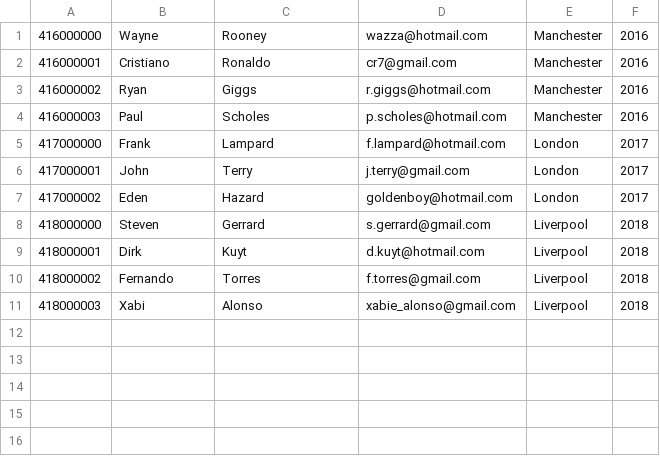
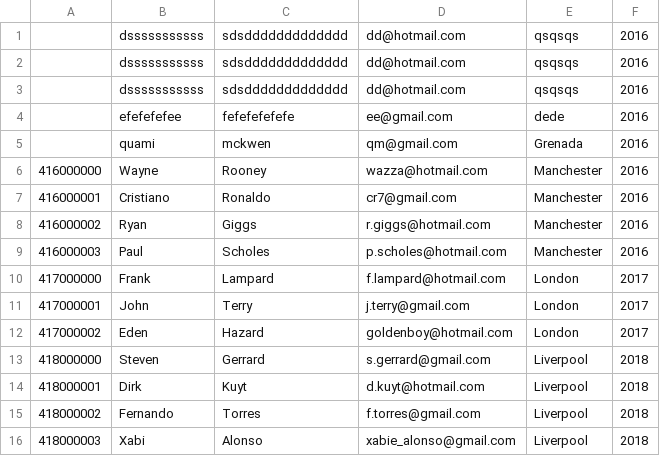
Before and after one commit to nashawn-griffith/web-dev, a CSV file: assignment3/students.csv, drawn as a sheet.

```diff
--- a/assignment3/students.csv
+++ b/assignment3/students.csv
@@ -1 +1,6 @@
+,dsssssssssss,sdsddddddddddddd,dd@hotmail.com,qsqsqs,2016
+,dsssssssssss,sdsddddddddddddd,dd@hotmail.com,qsqsqs,2016
+,dsssssssssss,sdsddddddddddddd,dd@hotmail.com,qsqsqs,2016
+,efefefefee,fefefefefefe,ee@gmail.com,dede,2016
+,quami,mckwen,qm@gmail.com,Grenada,2016
 416000000,Wayne,Rooney,wazza@hotmail.com,Manchester,2016
```
Also changed, not shown: 11 other files.
